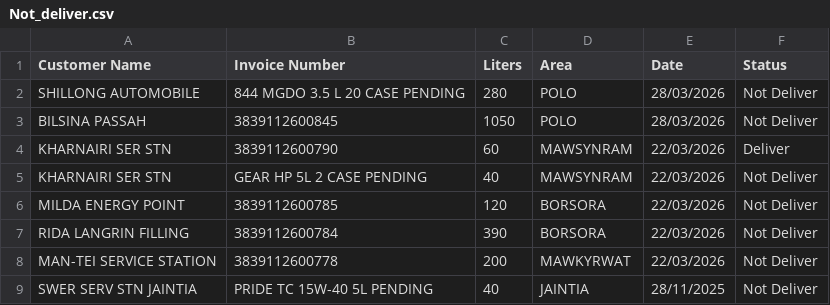
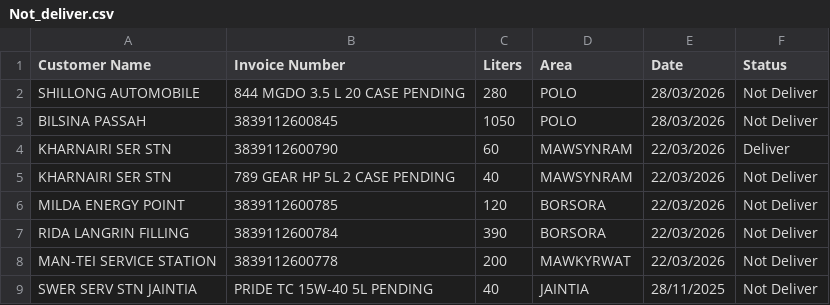
Before and after one commit to servodata98/outstandingsheetxczdv-bnmhgdaegthm-datkhfscbnlpmnb, a CSV file: outstandingsheetxczdv-bnmhgdaegthm-datkhfscbnlpmnb/Not_deliver.csv, drawn as a sheet; only a part is shown.

Commit message:
Update Not_deliver.csv

```diff
--- a/outstandingsheetxczdv-bnmhgdaegthm-datkhfscbnlpmnb/Not_deliver.csv
+++ b/outstandingsheetxczdv-bnmhgdaegthm-datkhfscbnlpmnb/Not_deliver.csv
@@ -4,3 +4,3 @@ BILSINA PASSAH,3839112600845,1050,POLO,28/03/2026,Not Deliver
 KHARNAIRI SER STN,3839112600790,60,MAWSYNRAM,22/03/2026,Deliver
-KHARNAIRI SER STN,GEAR HP 5L 2 CASE PENDING,40,MAWSYNRAM,22/03/2026,Not Deliver
+KHARNAIRI SER STN,789 GEAR HP 5L 2 CASE PENDING,40,MAWSYNRAM,22/03/2026,Not Deliver
 MILDA ENERGY POINT,3839112600785,120,BORSORA,22/03/2026,Not Deliver
```
